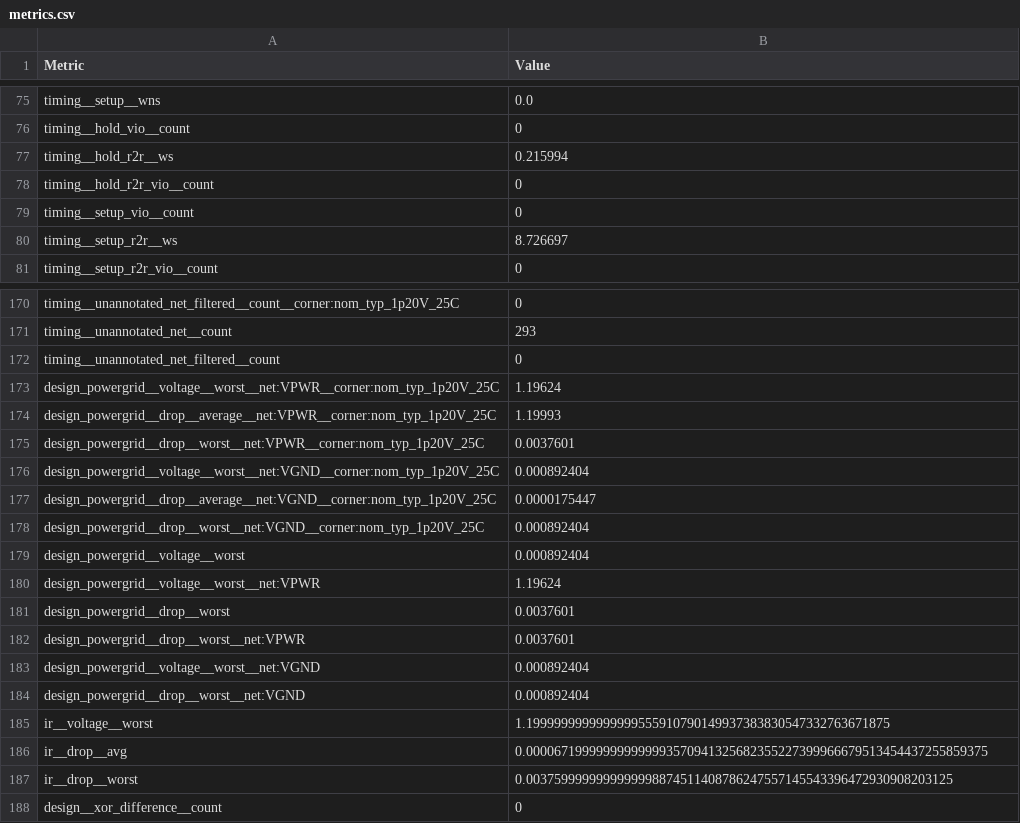
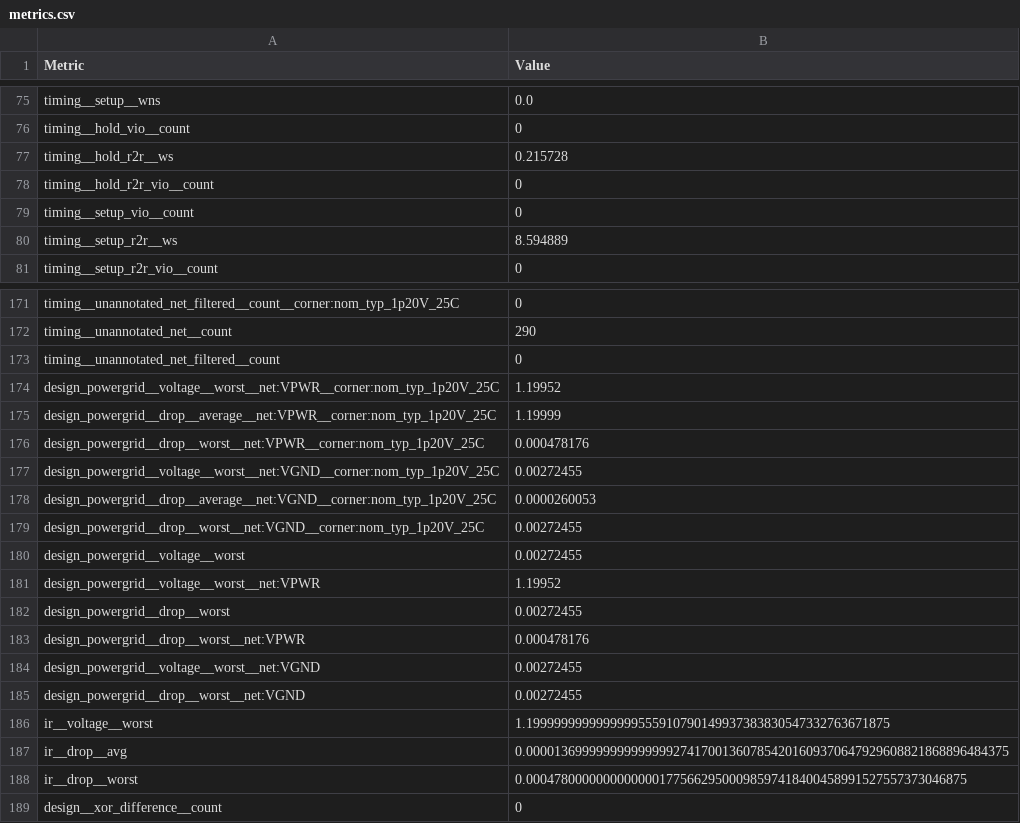
Before and after one commit to jobueh/PUDDING, a CSV file: macro/metrics.csv, drawn as a sheet; only a part is shown, gaps mark what is left out; addresses are those after the commit; the diff covers the shown part only; the diff names each change by its address in the sheet, - before the commit and + after, or states it on an @@ line.

```diff
--- a/macro/metrics.csv
+++ b/macro/metrics.csv
-B77 (Value): 0.215994
+B77 (Value): 0.215728
-B80 (Value): 8.726697
+B80 (Value): 8.594889
-B172 (Value): 293
+B172 (Value): 290
-B174 (Value): 1.19624
+B174 (Value): 1.19952
-B175 (Value): 1.19993
+B175 (Value): 1.19999
-B176 (Value): 0.0037601
+B176 (Value): 0.000478176
-B177 (Value): 0.000892404
+B177 (Value): 0.00272455
-B178 (Value): 0.0000175447
+B178 (Value): 0.0000260053
-B179:B180 (Value): 0.000892404
+B179:B180 (Value): 0.00272455
-B181 (Value): 1.19624
+B181 (Value): 1.19952
-B182 (Value): 0.0037601
+B182 (Value): 0.00272455
-B183 (Value): 0.0037601
+B183 (Value): 0.000478176
-B184:B185 (Value): 0.000892404
+B184:B185 (Value): 0.00272455
-B187 (Value): 0.000067199999999999993570941325682355227399966679513454437255859375
+B187 (Value): 0.000013699999999999999274170013607854201609370647929608821868896484375
-B188 (Value): 0.0037599999999999998874511408786247557145543396472930908203125
+B188 (Value): 0.000478000000000000017756629500098597418400458991527557373046875
```
Also changed, not shown: 1 added row and 65 edited cells elsewhere in this file, 19 other files.
